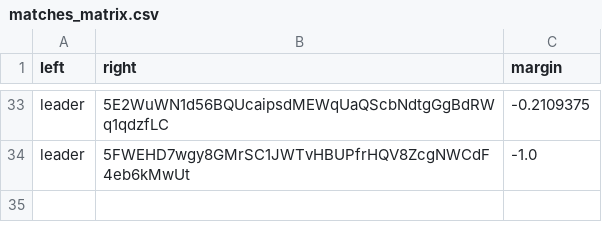
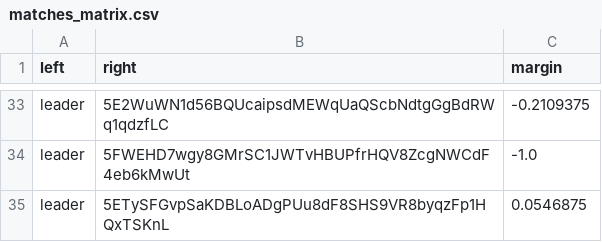
Before and after one commit to 404-Repo/404-active-competition, a CSV file: rounds/7/matches_matrix.csv, drawn as a sheet; only a part is shown, gaps mark what is left out; the diff names each change by its address in the sheet, - before the commit and + after, or states it on an @@ line.

Commit message:
Update matches matrix for round 7

```diff
--- a/rounds/7/matches_matrix.csv
+++ b/rounds/7/matches_matrix.csv
+row 35: leader | 5ETySFGvpSaKDBLoADgPUu8dF8SHS9VR8byqzFp1HQxTSKnL | 0.0546875
```
